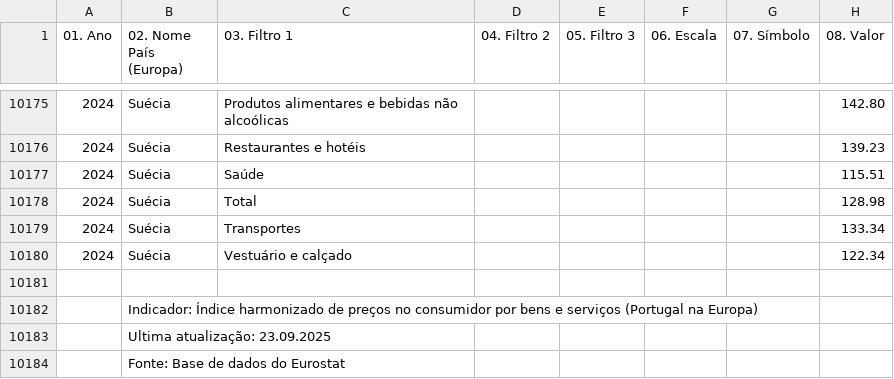
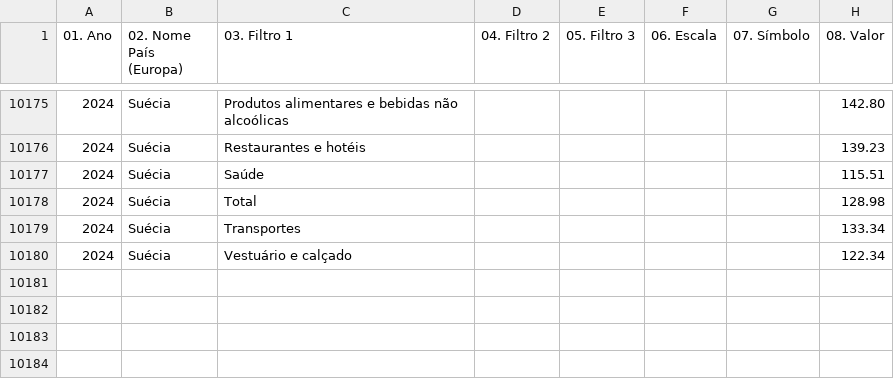
Before and after one commit to hujuc/The-Price-of-Living-VI, a CSV file: data/HICP.csv, drawn as a sheet; only a part is shown, gaps mark what is left out.

```diff
--- a/data/HICP.csv
+++ b/data/HICP.csv
@@ -10180,5 +10180 @@
 2024,Suécia,Vestuário e calçado,,,,,122.34
-,,,,,,,
-,Indicador: Índice harmonizado de preços no consumidor por bens e serviços (Portugal na Europa),,,,,,
-,Ultima atualização: 23.09.2025,,,,,,
-,Fonte: Base de dados do Eurostat,,,,,,
```
Also changed, not shown: data/40-mais-pobres.csv, data/inflacao_portugal_europa.csv, 8 other files.
